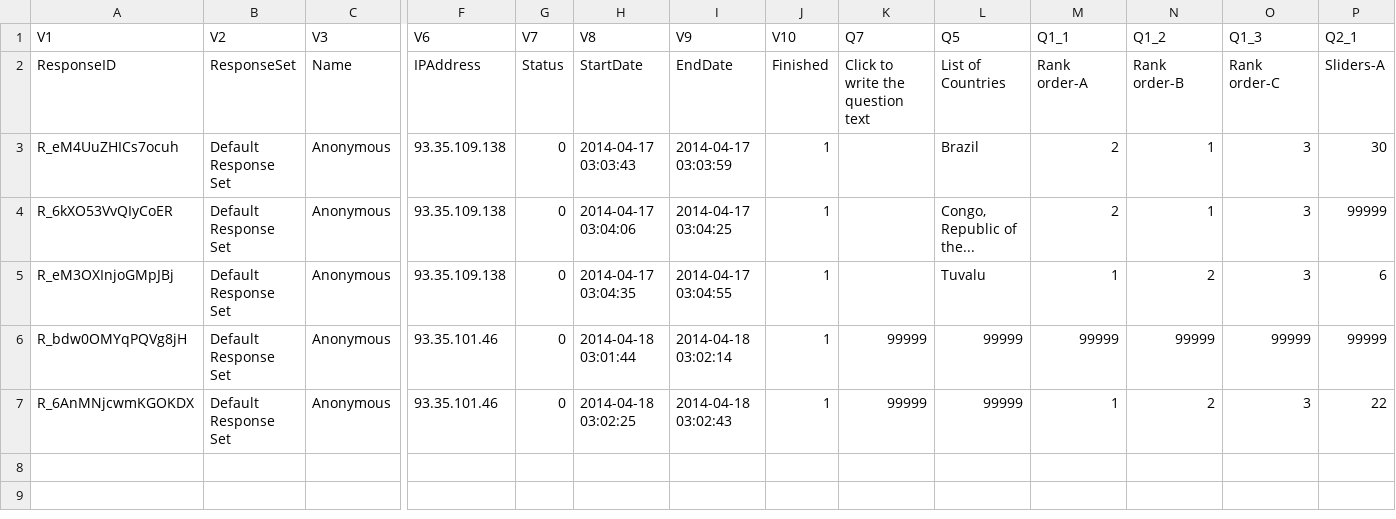
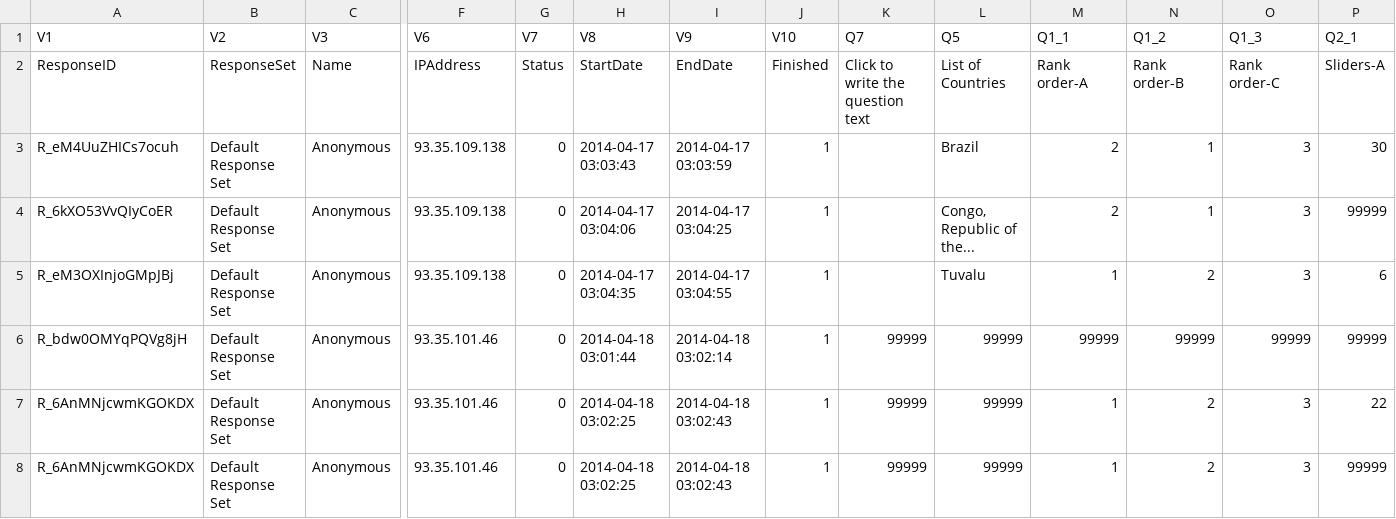
Before and after one commit to open-craft/atlas_qualtrics_stats, a CSV file: edX_test.csv, drawn as a sheet; only a part is shown, gaps mark what is left out; rows hold the shown columns only; the diff names each change by its address in the sheet, - before the commit and + after, or states it on an @@ line.

```diff
--- a/edX_test.csv
+++ b/edX_test.csv
+row 8: R_6AnMNjcwmKGOKDX | Default Response Set | Anonymous | 93.35.101.46 | 0 | 2014-04-18 03:02:25 | 2014-04-18 03:02:43 | 1 | 99999 | 99999 | 1 | 2 | 3 | 99999
```
